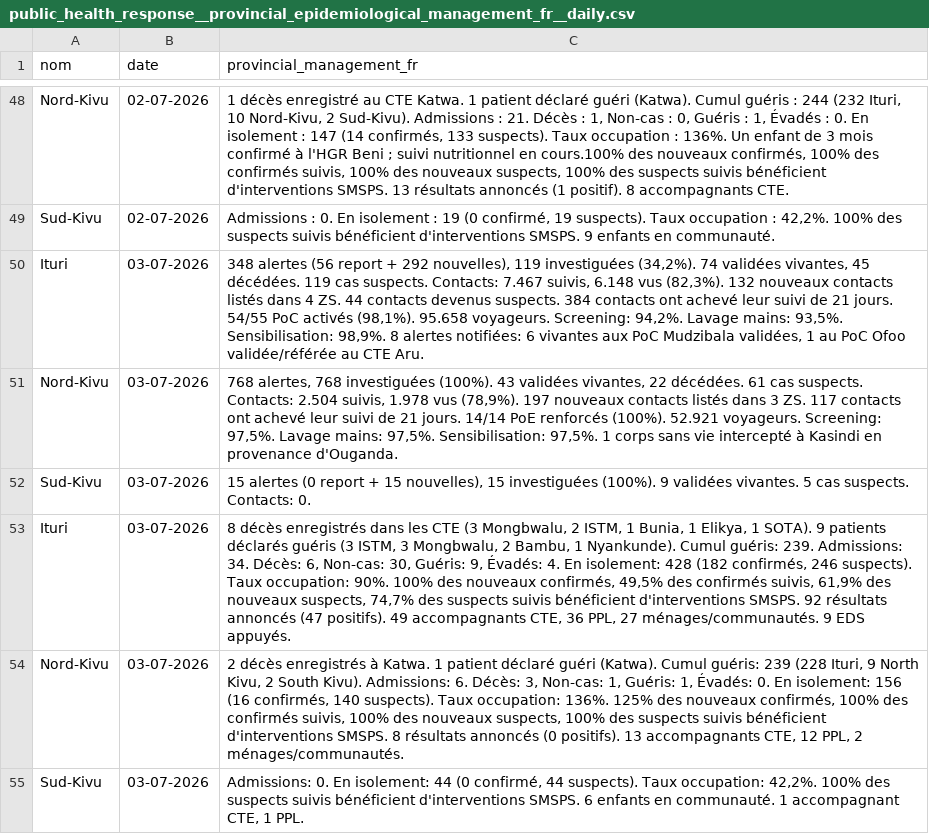
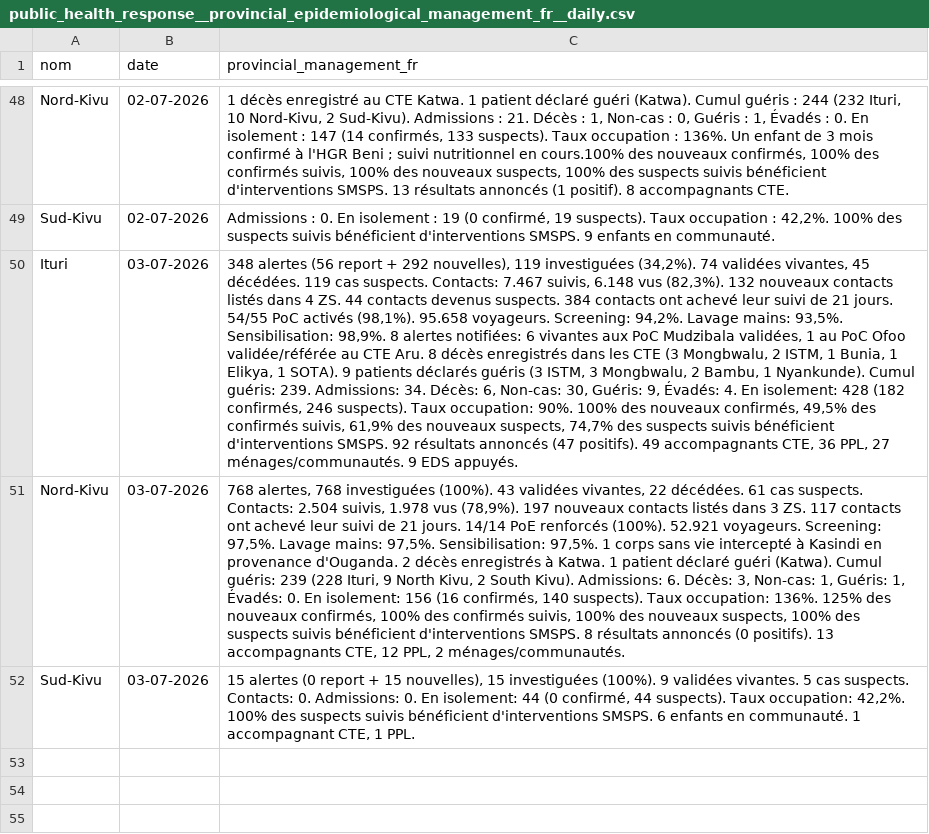
Before and after one commit to INRB-UMIE/BDBV2026-Data, a CSV file: data/public_health_response/processed/public_health_response__provincial_epidemiological_management_fr__daily.csv, drawn as a sheet; only a part is shown, gaps mark what is left out; the diff names each change by its address in the sheet, - before the commit and + after, or states it on an @@ line.

Commit message:
Fixing Error

```diff
--- a/data/public_health_response/processed/public_health_response__provincial_epidemiological_management_fr__daily.csv
+++ b/data/public_health_response/processed/public_health_response__provincial_epidemiological_management_fr__daily.csv
-C50 (provincial_management_fr): …CTE Aru.
+C50 (provincial_management_fr): …CTE Aru. 8 décès enregistrés dans les CTE (3 Mongbwalu, 2 ISTM, 1 Bunia, 1 Elikya, 1 SOTA). 9 patients déclarés guéris (3 ISTM, 3 Mongbwalu, 2 Bambu, 1 Nyankunde). Cumul guéris: 239. Admissions: 34. Décès: 6, Non-cas: 30, Guéris: 9, Évadés: 4. En isolement: 428 (182 confirmés, 246 suspects). Taux occupation: 90%. 100% des nouveaux confirmés, 49,5% des confirmés suivis, 61,9% des nouveaux suspects, 74,7% des suspects suivis bénéficient d'interventions SMSPS. 92 résultats annoncés (47 positifs). 49 accompagnants CTE, 36 PPL, 27 ménages/communautés. 9 EDS appuyés.
-C51 (provincial_management_fr): …provenance d'Ouganda.
+C51 (provincial_management_fr): …provenance d'Ouganda. 2 décès enregistrés à Katwa. 1 patient déclaré guéri (Katwa). Cumul guéris: 239 (228 Ituri, 9 North Kivu, 2 South Kivu). Admissions: 6. Décès: 3, Non-cas: 1, Guéris: 1, Évadés: 0. En isolement: 156 (16 confirmés, 140 suspects). Taux occupation: 136%. 125% des nouveaux confirmés, 100% des confirmés suivis, 100% des nouveaux suspects, 100% des suspects suivis bénéficient d'interventions SMSPS. 8 résultats annoncés (0 positifs). 13 accompagnants CTE, 12 PPL, 2 ménages/communautés.
-C52 (provincial_management_fr): …Contacts: 0.
+C52 (provincial_management_fr): …Contacts: 0. Admissions: 0. En isolement: 44 (0 confirmé, 44 suspects). Taux occupation: 42,2%. 100% des suspects suivis bénéficient d'interventions SMSPS. 6 enfants en communauté. 1 accompagnant CTE, 1 PPL.
-row 53: Ituri | 03-07-2026 | 8 décès enregistrés dans les CTE (3 Mongbwalu, 2 ISTM, 1 Bunia, 1 Elikya, 1 SOTA). 9 patients déclarés guéris (3 ISTM, 3 Mongbwalu, 2 Bambu, 1 Nyankunde). Cumul guéris: 239. Admissions: 34. Décès: 6, Non-cas: 30, Guéris: 9, Évadés: 4. En isolement: 428 (182 confirmés, 246 suspects). Taux occupation: 90%. 100% des nouveaux confirmés, 49,5% des confirmés suivis, 61,9% des nouveaux suspects, 74,7% des suspects suivis bénéficient d'interventions SMSPS. 92 résultats annoncés (47 positifs). 49 accompagnants CTE, 36 PPL, 27 ménages/communautés. 9 EDS appuyés.
-row 54: Nord-Kivu | 03-07-2026 | 2 décès enregistrés à Katwa. 1 patient déclaré guéri (Katwa). Cumul guéris: 239 (228 Ituri, 9 North Kivu, 2 South Kivu). Admissions: 6. Décès: 3, Non-cas: 1, Guéris: 1, Évadés: 0. En isolement: 156 (16 confirmés, 140 suspects). Taux occupation: 136%. 125% des nouveaux confirmés, 100% des confirmés suivis, 100% des nouveaux suspects, 100% des suspects suivis bénéficient d'interventions SMSPS. 8 résultats annoncés (0 positifs). 13 accompagnants CTE, 12 PPL, 2 ménages/communautés.
-row 55: Sud-Kivu | 03-07-2026 | Admissions: 0. En isolement: 44 (0 confirmé, 44 suspects). Taux occupation: 42,2%. 100% des suspects suivis bénéficient d'interventions SMSPS. 6 enfants en communauté. 1 accompagnant CTE, 1 PPL.
```
